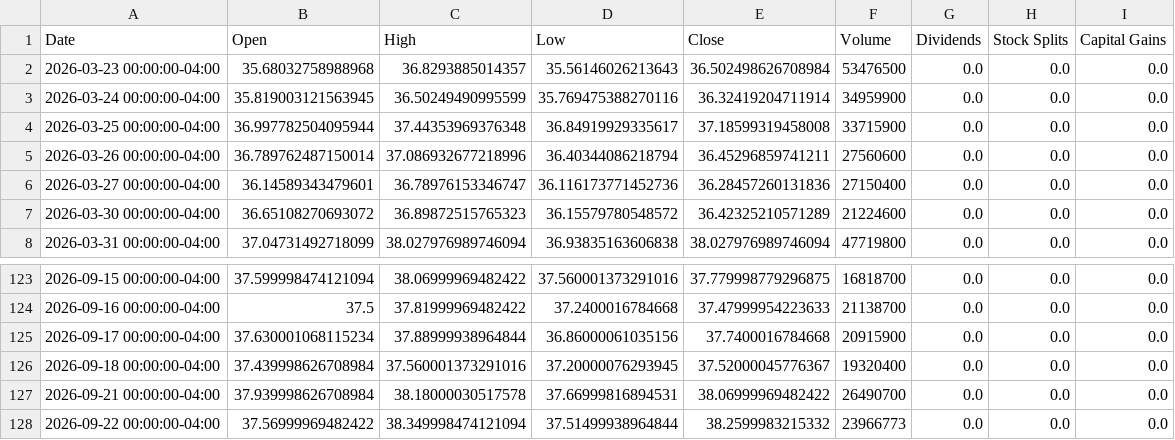
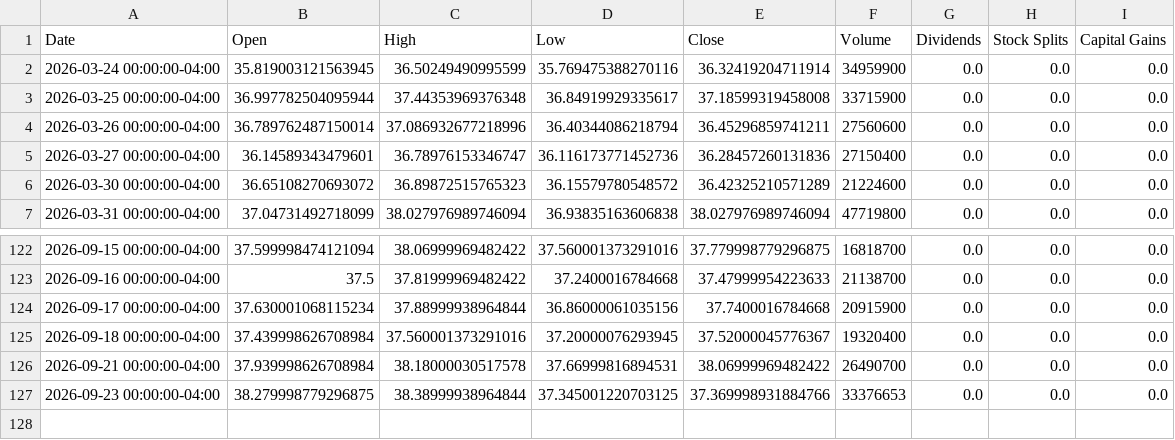
Before and after one commit to richardchitman-prog/fixed-reit-tracker, a CSV file: public/data/ewz_history.csv, drawn as a sheet; only a part is shown, gaps mark what is left out; removed rows and columns are numbered as before the commit, all else as after; the diff names each change by its address in the sheet, - before the commit and + after, or states it on an @@ line.

```diff
--- a/public/data/ewz_history.csv
+++ b/public/data/ewz_history.csv
-row 2: 2026-03-23 00:00:00-04:00 | 35.68032758988968 | 36.8293885014357 | 35.56146026213643 | 36.502498626708984 | 53476500 | 0.0 | 0.0 | 0.0
-row 128: 2026-09-22 00:00:00-04:00 | 37.56999969482422 | 38.349998474121094 | 37.51499938964844 | 38.2599983215332 | 23966773 | 0.0 | 0.0 | 0.0
+row 127: 2026-09-23 00:00:00-04:00 | 38.279998779296875 | 38.38999938964844 | 37.345001220703125 | 37.369998931884766 | 33376653 | 0.0 | 0.0 | 0.0
```
Also changed, not shown: public/data/arr_history.csv, public/data/drip_history.csv, 36 other files.
